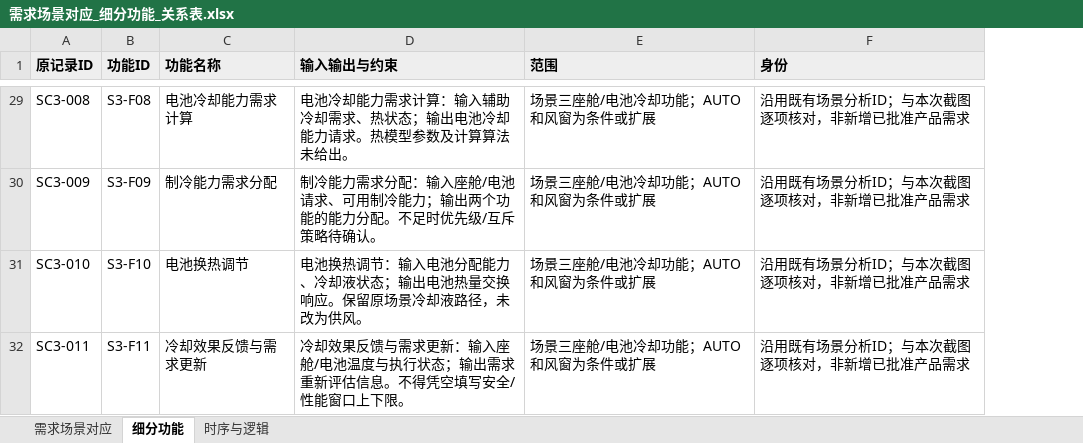
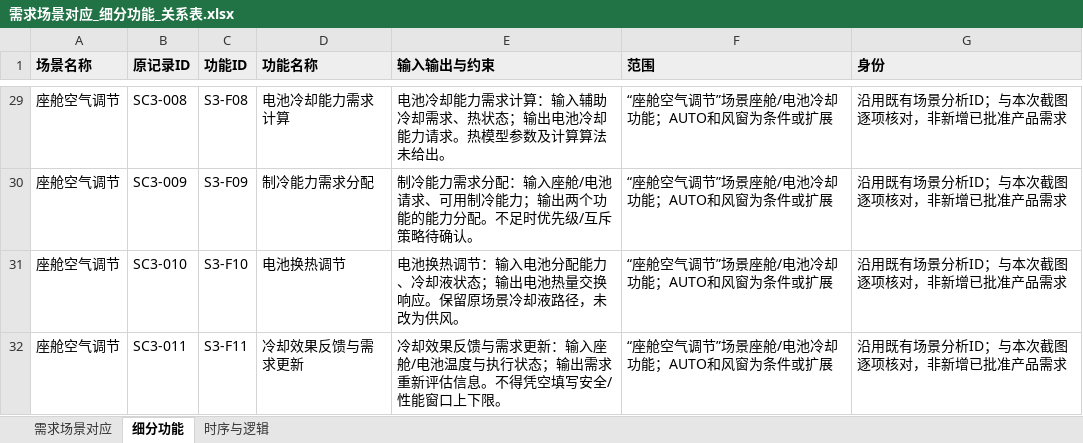
Before and after one commit to yueyunsun77-debug/yueyunsun77-debug, an Excel workbook: 案例—需求分析/11.3案例需求分析/04_三个场景功能与逻辑分析/三条需求与场景对应分析/需求场景对应_细分功能_关系表.xlsx, sheet 细分功能, drawn as a sheet; only a part is shown, gaps mark what is left out; values as stored, in another font and other column widths than the file's, no borders; addresses are those after the commit; the diff covers the shown part only; the diff names each change by its address in the sheet, - before the commit and + after, or states it on an @@ line.

Commit message:
用完整场景名称替换场景数字标识
说明、Excel和独立关系JSON统一使用混合动力汽车动力经济性建模、纯电热管理建模、座舱空气调节。细分功能和关系表补充可读名称并保留原ID，下载包同步更新。9项对应、31项功能、37条关系不变。

```diff
--- a/案例—需求分析/11.3案例需求分析/04_三个场景功能与逻辑分析/三条需求与场景对应分析/需求场景对应_细分功能_关系表.xlsx (sheet 细分功能)
+++ b/案例—需求分析/11.3案例需求分析/04_三个场景功能与逻辑分析/三条需求与场景对应分析/需求场景对应_细分功能_关系表.xlsx (sheet 细分功能)
+column A (场景名称), rows 29-32: all 座舱空气调节
-F29:F32 (范围): 场景三座舱/电池冷却功能；AUTO和风窗为条件或扩展
+F29:F32 (范围): “座舱空气调节”场景座舱/电池冷却功能；AUTO和风窗为条件或扩展
```
Also changed, not shown: 28 edited cells elsewhere in this sheet, sheet 时序与逻辑, sheet 需求场景对应, 3 other files.
